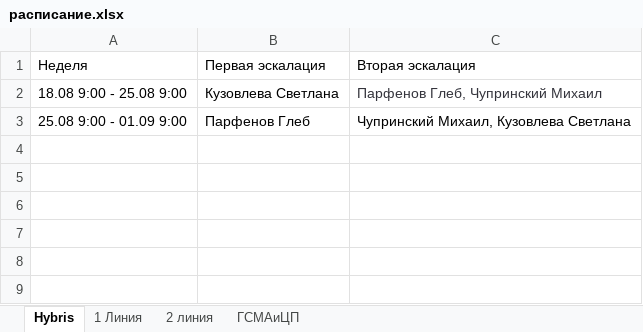
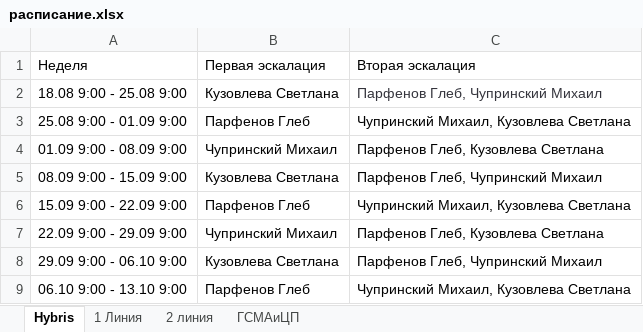
Before and after one commit to bagavund/schedule-bot, an Excel workbook: data/расписание.xlsx, sheet Hybris, drawn as a sheet; values as stored, in another font and other column widths than the file's, no borders; the diff names each change by its address in the sheet, - before the commit and + after, or states it on an @@ line.

Commit message:
add sch hybris oct

```diff
--- a/data/расписание.xlsx (sheet Hybris)
+++ b/data/расписание.xlsx (sheet Hybris)
+row 4: 01.09 9:00 - 08.09 9:00 | Чупринский Михаил | Парфенов Глеб, Кузовлева Светлана
+row 5: 08.09 9:00 - 15.09 9:00 | Кузовлева Светлана | Парфенов Глеб, Чупринский Михаил
+row 6: 15.09 9:00 - 22.09 9:00 | Парфенов Глеб | Чупринский Михаил, Кузовлева Светлана
+row 7: 22.09 9:00 - 29.09 9:00 | Чупринский Михаил | Парфенов Глеб, Кузовлева Светлана
+row 8: 29.09 9:00 - 06.10 9:00 | Кузовлева Светлана | Парфенов Глеб, Чупринский Михаил
+row 9: 06.10 9:00 - 13.10 9:00 | Парфенов Глеб | Чупринский Михаил, Кузовлева Светлана
```
Also changed, not shown: 1 other file.
